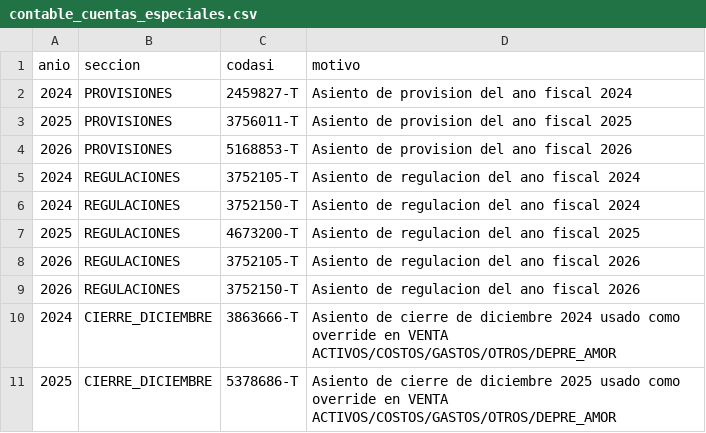
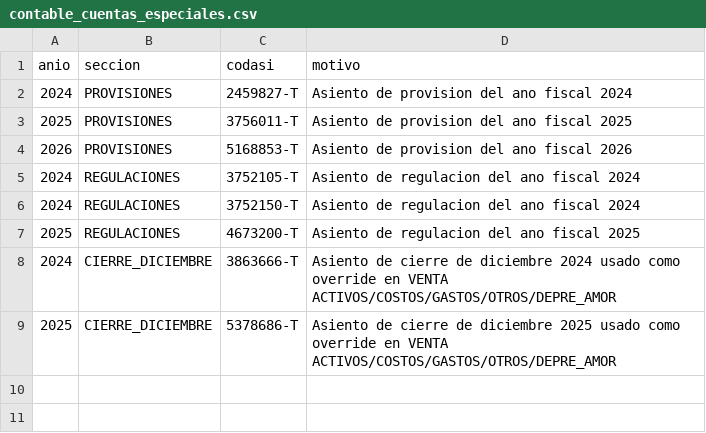
Before and after one commit to inteligencianegsd/DataWarehouseFacturacion, a CSV file: dwh_facturacion_dbt/seeds/contable_cuentas_especiales.csv, drawn as a sheet; the diff names each change by its address in the sheet, - before the commit and + after, or states it on an @@ line.

```diff
--- a/dwh_facturacion_dbt/seeds/contable_cuentas_especiales.csv
+++ b/dwh_facturacion_dbt/seeds/contable_cuentas_especiales.csv
-row 8: 2026 | REGULACIONES | 3752105-T | Asiento de regulacion del ano fiscal 2026
-row 9: 2026 | REGULACIONES | 3752150-T | Asiento de regulacion del ano fiscal 2026
```
Also changed, not shown: 1 other file.
